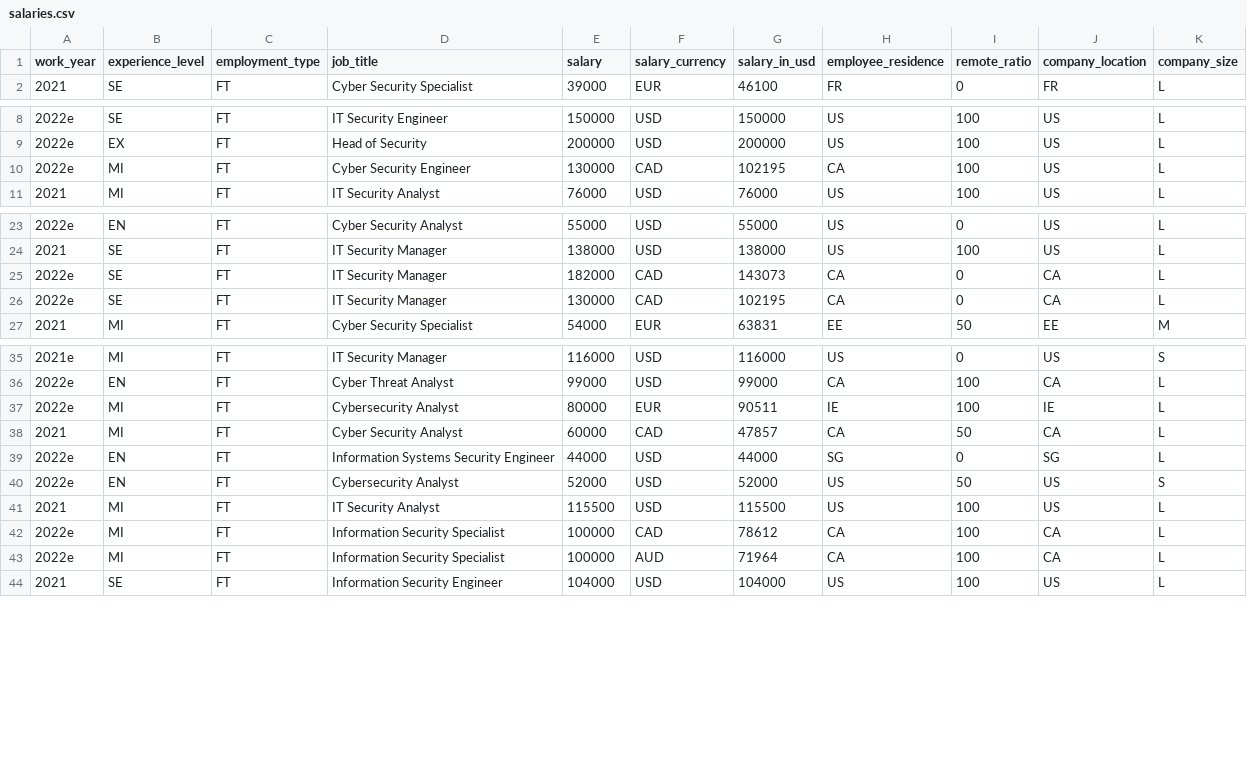
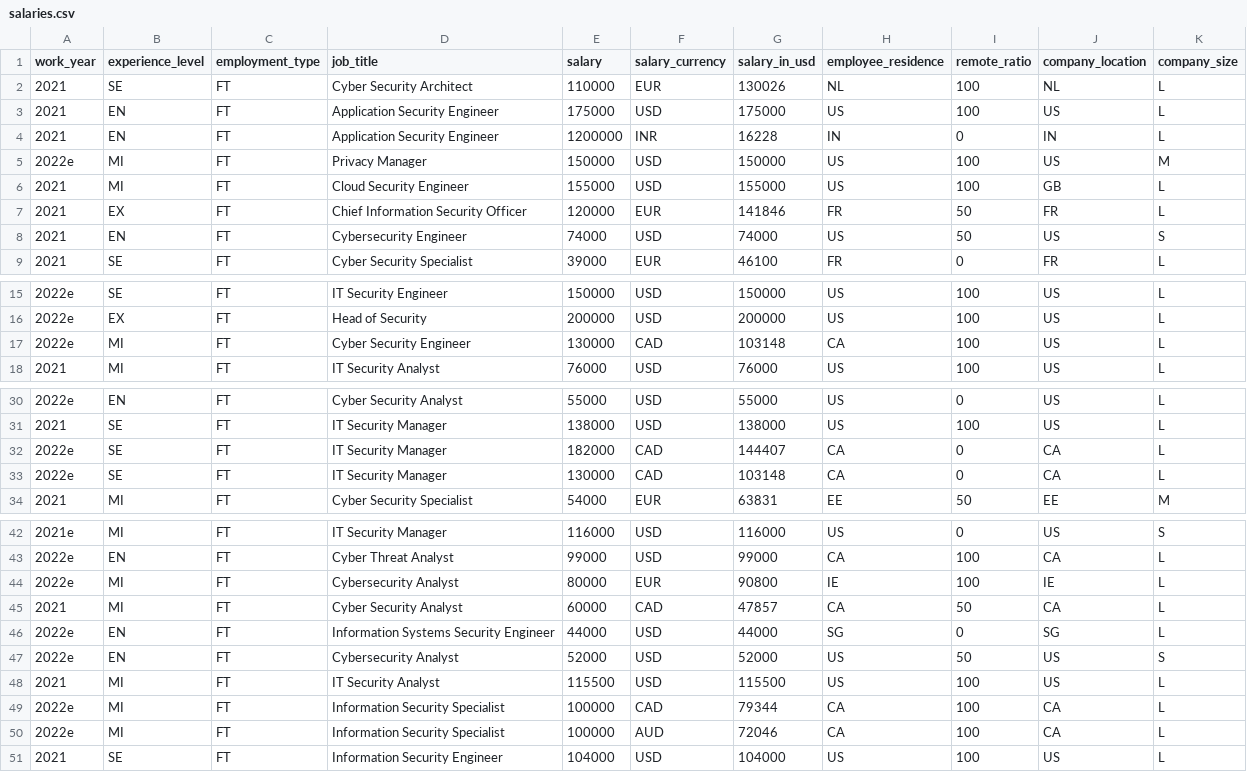
Before and after one commit to foorilla/infosec-jobs-com-salaries, a CSV file: salaries.csv, drawn as a sheet; only a part is shown, gaps mark what is left out.

Commit message:
Update salaries data.

```diff
--- a/salaries.csv
+++ b/salaries.csv
@@ -1,2 +1,9 @@
 work_year,experience_level,employment_type,job_title,salary,salary_currency,salary_in_usd,employee_residence,remote_ratio,company_location,company_size
+2021,SE,FT,Cyber Security Architect,110000,EUR,130026,NL,100,NL,L
+2021,EN,FT,Application Security Engineer,175000,USD,175000,US,100,US,L
+2021,EN,FT,Application Security Engineer,1200000,INR,16228,IN,0,IN,L
+2022e,MI,FT,Privacy Manager,150000,USD,150000,US,100,US,M
+2021,MI,FT,Cloud Security Engineer,155000,USD,155000,US,100,GB,L
+2021,EX,FT,Chief Information Security Officer,120000,EUR,141846,FR,50,FR,L
+2021,EN,FT,Cybersecurity Engineer,74000,USD,74000,US,50,US,S
 2021,SE,FT,Cyber Security Specialist,39000,EUR,46100,FR,0,FR,L
@@ -9,3 +16,3 @@ work_year,experience_level,employment_type,job_title,salary,salary_currency,sala
 2022e,EX,FT,Head of Security,200000,USD,200000,US,100,US,L
-2022e,MI,FT,Cyber Security Engineer,130000,CAD,102195,CA,100,US,L
+2022e,MI,FT,Cyber Security Engineer,130000,CAD,103148,CA,100,US,L
 2021,MI,FT,IT Security Analyst,76000,USD,76000,US,100,US,L
@@ -24,4 +31,4 @@ work_year,experience_level,employment_type,job_title,salary,salary_currency,sala
 2021,SE,FT,IT Security Manager,138000,USD,138000,US,100,US,L
-2022e,SE,FT,IT Security Manager,182000,CAD,143073,CA,0,CA,L
-2022e,SE,FT,IT Security Manager,130000,CAD,102195,CA,0,CA,L
+2022e,SE,FT,IT Security Manager,182000,CAD,144407,CA,0,CA,L
+2022e,SE,FT,IT Security Manager,130000,CAD,103148,CA,0,CA,L
 2021,MI,FT,Cyber Security Specialist,54000,EUR,63831,EE,50,EE,M
@@ -36,3 +43,3 @@ work_year,experience_level,employment_type,job_title,salary,salary_currency,sala
 2022e,EN,FT,Cyber Threat Analyst,99000,USD,99000,CA,100,CA,L
-2022e,MI,FT,Cybersecurity Analyst,80000,EUR,90511,IE,100,IE,L
+2022e,MI,FT,Cybersecurity Analyst,80000,EUR,90800,IE,100,IE,L
 2021,MI,FT,Cyber Security Analyst,60000,CAD,47857,CA,50,CA,L
@@ -41,4 +48,4 @@ work_year,experience_level,employment_type,job_title,salary,salary_currency,sala
 2021,MI,FT,IT Security Analyst,115500,USD,115500,US,100,US,L
-2022e,MI,FT,Information Security Specialist,100000,CAD,78612,CA,100,CA,L
-2022e,MI,FT,Information Security Specialist,100000,AUD,71964,CA,100,CA,L
+2022e,MI,FT,Information Security Specialist,100000,CAD,79344,CA,100,CA,L
+2022e,MI,FT,Information Security Specialist,100000,AUD,72046,CA,100,CA,L
 2021,SE,FT,Information Security Engineer,104000,USD,104000,US,100,US,L
```
Also changed, not shown: 1 other file.
